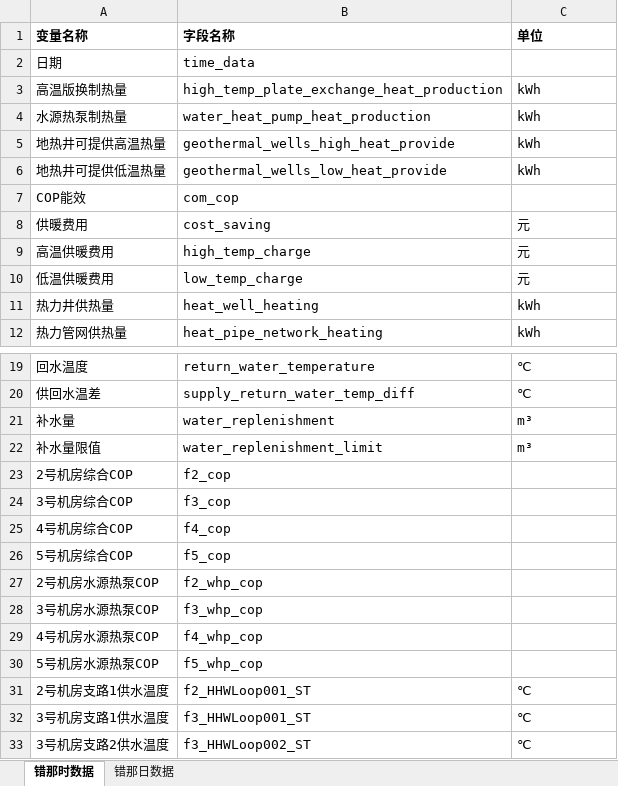
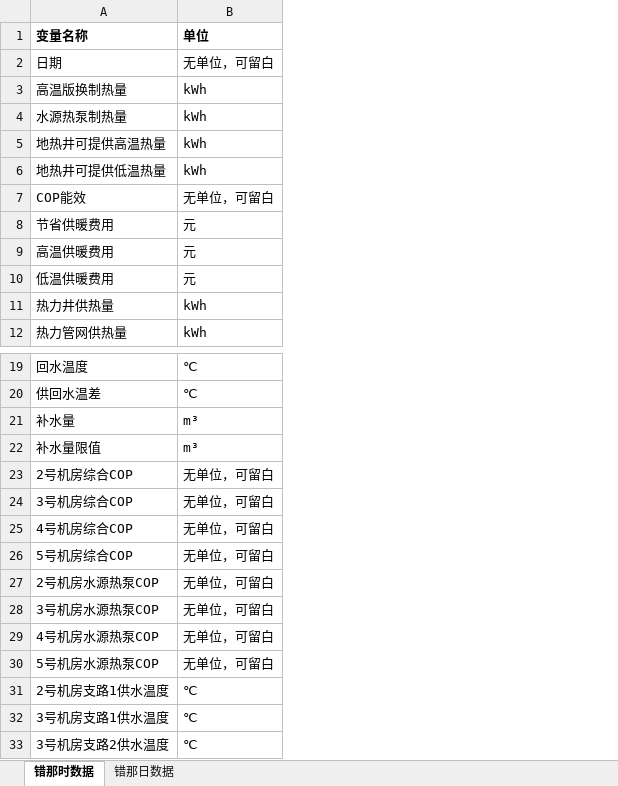
Before and after one commit to qiruijiudian/data_center, an Excel workbook: file/download/cona.xlsx, sheet 错那时数据, drawn as a sheet; only a part is shown, gaps mark what is left out; values as stored, in another font and other column widths than the file's, no borders; removed rows and columns are numbered as before the commit, all else as after; the diff names each change by its address in the sheet, - before the commit and + after, or states it on an @@ line.

```diff
--- a/file/download/cona.xlsx (sheet 错那时数据)
+++ b/file/download/cona.xlsx (sheet 错那时数据)
-column B (字段名称), rows 2-12: time_data | high_temp_plate_exchange_heat_production | water_heat_pump_heat_production | geothermal_wells_high_heat_provide | geothermal_wells_low_heat_provide | com_cop | cost_saving | high_temp_charge | low_temp_charge | heat_well_heating | heat_pipe_network_heating; rows 19-33: return_water_temperature | supply_return_water_temp_diff | water_replenishment | water_replenishment_limit | f2_cop | f3_cop | f4_cop | f5_cop | f2_whp_cop | f3_whp_cop | f4_whp_cop | f5_whp_cop | f2_HHWLoop001_ST | f3_HHWLoop001_ST | f3_HHWLoop002_ST
-B2 (单位): (empty)
+B2 (单位): 无单位，可留白
-B7 (单位): (empty)
+B7 (单位): 无单位，可留白
-A8 (变量名称): 供暖费用
+A8 (变量名称): 节省供暖费用
-B23:B30 (单位): (empty)
+B23:B30 (单位): 无单位，可留白
```
Also changed, not shown: sheet 错那日数据, file/download/kamba.xlsx, file/download/tianjin.xlsx, 5 other files.
